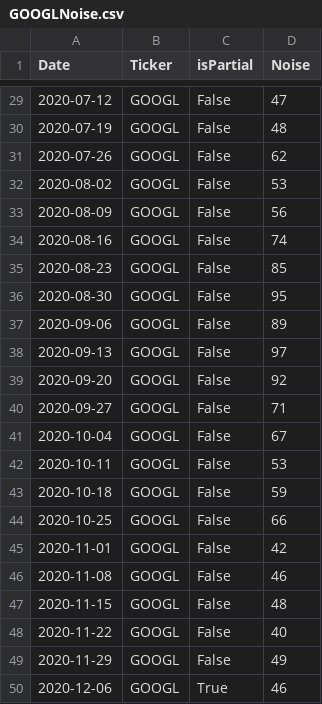
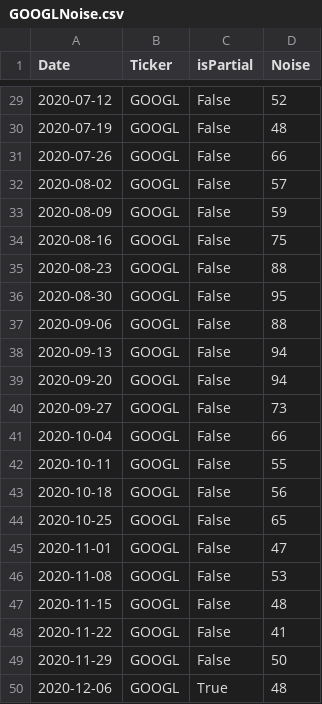
Before and after one commit to CCC-GH/Stocks-ETL-Project, a CSV file: output/GOOGLNoise.csv, drawn as a sheet; only a part is shown, gaps mark what is left out; the diff covers the shown part only.

```diff
--- a/output/GOOGLNoise.csv
+++ b/output/GOOGLNoise.csv
@@ -29,22 +29,22 @@ Date,Ticker,isPartial,Noise
-2020-07-12,GOOGL,False,47
+2020-07-12,GOOGL,False,52
 2020-07-19,GOOGL,False,48
-2020-07-26,GOOGL,False,62
-2020-08-02,GOOGL,False,53
-2020-08-09,GOOGL,False,56
-2020-08-16,GOOGL,False,74
-2020-08-23,GOOGL,False,85
+2020-07-26,GOOGL,False,66
+2020-08-02,GOOGL,False,57
+2020-08-09,GOOGL,False,59
+2020-08-16,GOOGL,False,75
+2020-08-23,GOOGL,False,88
 2020-08-30,GOOGL,False,95
-2020-09-06,GOOGL,False,89
-2020-09-13,GOOGL,False,97
-2020-09-20,GOOGL,False,92
-2020-09-27,GOOGL,False,71
-2020-10-04,GOOGL,False,67
-2020-10-11,GOOGL,False,53
-2020-10-18,GOOGL,False,59
-2020-10-25,GOOGL,False,66
-2020-11-01,GOOGL,False,42
-2020-11-08,GOOGL,False,46
+2020-09-06,GOOGL,False,88
+2020-09-13,GOOGL,False,94
+2020-09-20,GOOGL,False,94
+2020-09-27,GOOGL,False,73
+2020-10-04,GOOGL,False,66
+2020-10-11,GOOGL,False,55
+2020-10-18,GOOGL,False,56
+2020-10-25,GOOGL,False,65
+2020-11-01,GOOGL,False,47
+2020-11-08,GOOGL,False,53
 2020-11-15,GOOGL,False,48
-2020-11-22,GOOGL,False,40
-2020-11-29,GOOGL,False,49
-2020-12-06,GOOGL,True,46
+2020-11-22,GOOGL,False,41
+2020-11-29,GOOGL,False,50
+2020-12-06,GOOGL,True,48
```
Also changed, not shown: 26 edited cells elsewhere in this file, input/StockNoise.csv, input/StockReport.csv, 32 other files.
